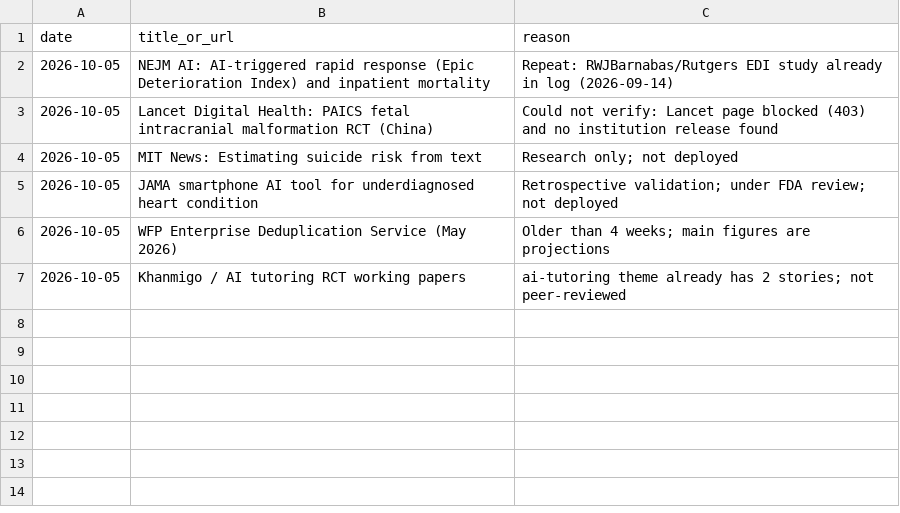
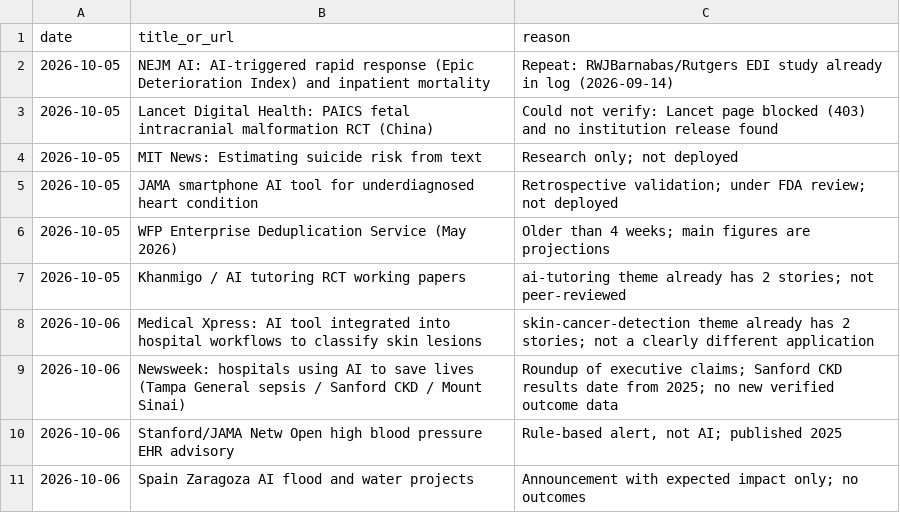
Before and after one commit to AviMaderer/AI-the-Good, a CSV file: data/rejects.csv, drawn as a sheet.

```diff
--- a/data/rejects.csv
+++ b/data/rejects.csv
@@ -7 +7,5 @@ date,title_or_url,reason
 2026-10-05,Khanmigo / AI tutoring RCT working papers,ai-tutoring theme already has 2 stories; not peer-reviewed
+2026-10-06,Medical Xpress: AI tool integrated into hospital workflows to classify skin lesions,skin-cancer-detection theme already has 2 stories; not a clearly different application
+2026-10-06,Newsweek: hospitals using AI to save lives (Tampa General sepsis / Sanford CKD / Mount Sinai),Roundup of executive claims; Sanford CKD results date from 2025; no new verified outcome data
+2026-10-06,Stanford/JAMA Netw Open high blood pressure EHR advisory,"Rule-based alert, not AI; published 2025"
+2026-10-06,Spain Zaragoza AI flood and water projects,Announcement with expected impact only; no outcomes
```
